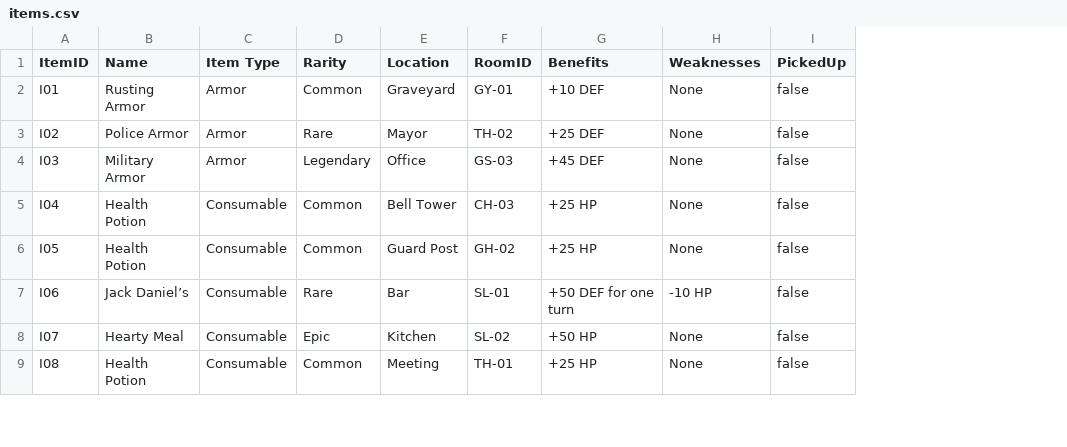
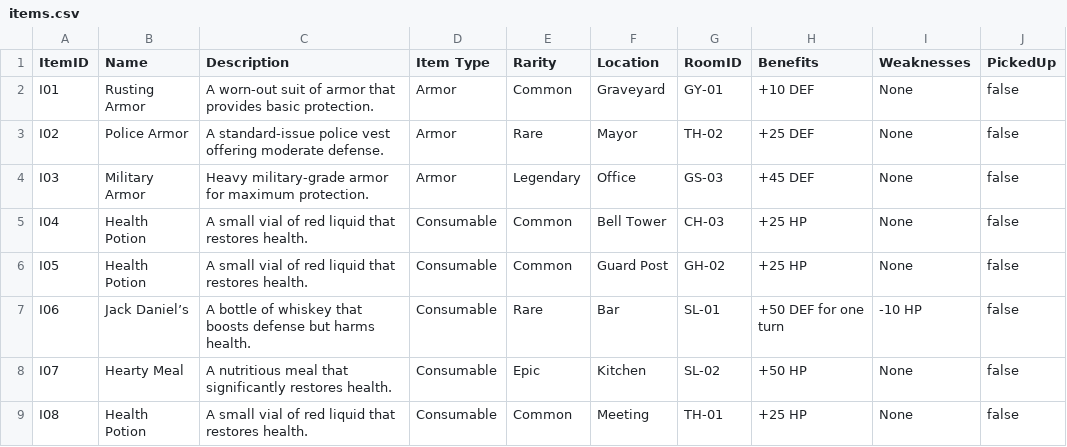
Before and after one commit to dn79ggc/JusticeLeague-Spring2026, a CSV file: data/items.csv, drawn as a sheet; only a part is shown; the diff names each change by its address in the sheet, - before the commit and + after, or states it on an @@ line.

Commit message:
added description to items

```diff
--- a/data/items.csv
+++ b/data/items.csv
+column C (Description), rows 2-9: A worn-out suit of armor that provides basic protection. | A standard-issue police vest offering moderate defense. | Heavy military-grade armor for maximum protection. | A small vial of red liquid that restores health. | A small vial of red liquid that restores health. | A bottle of whiskey that boosts defense but harms health. | A nutritious meal that significantly restores health. | A small vial of red liquid that restores health.
```
Also changed, not shown: 8 other files.
